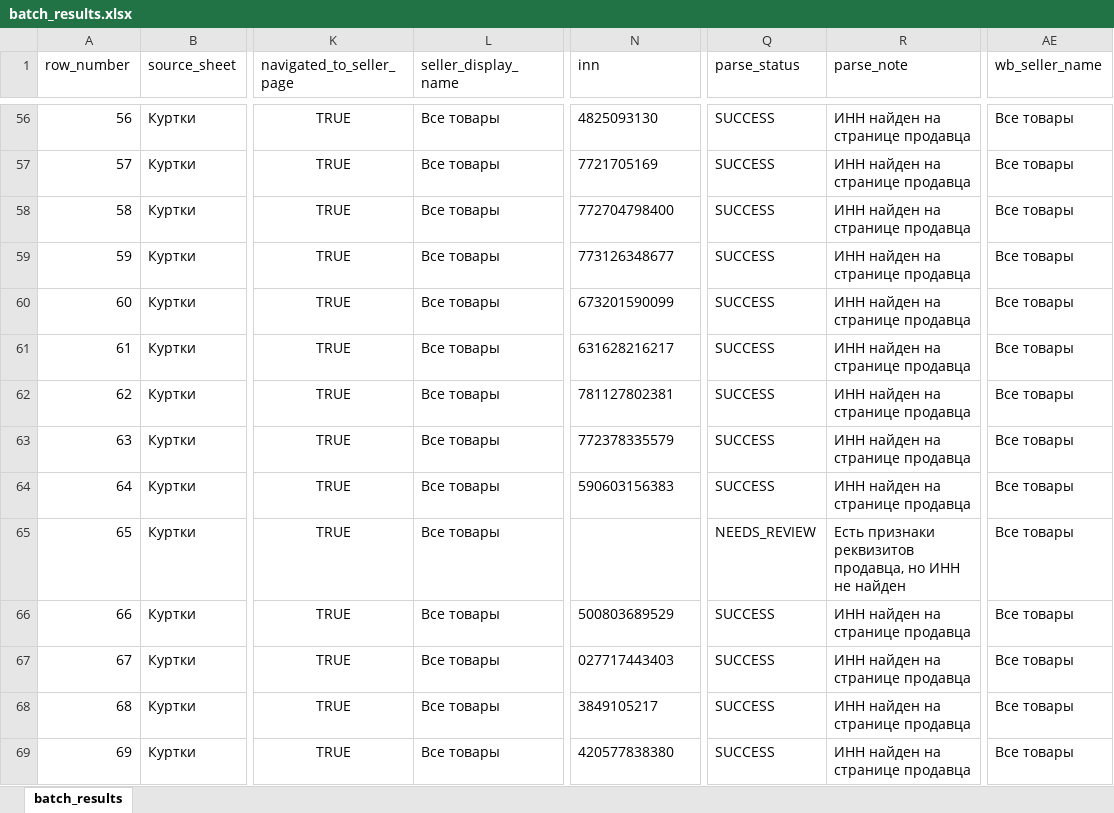
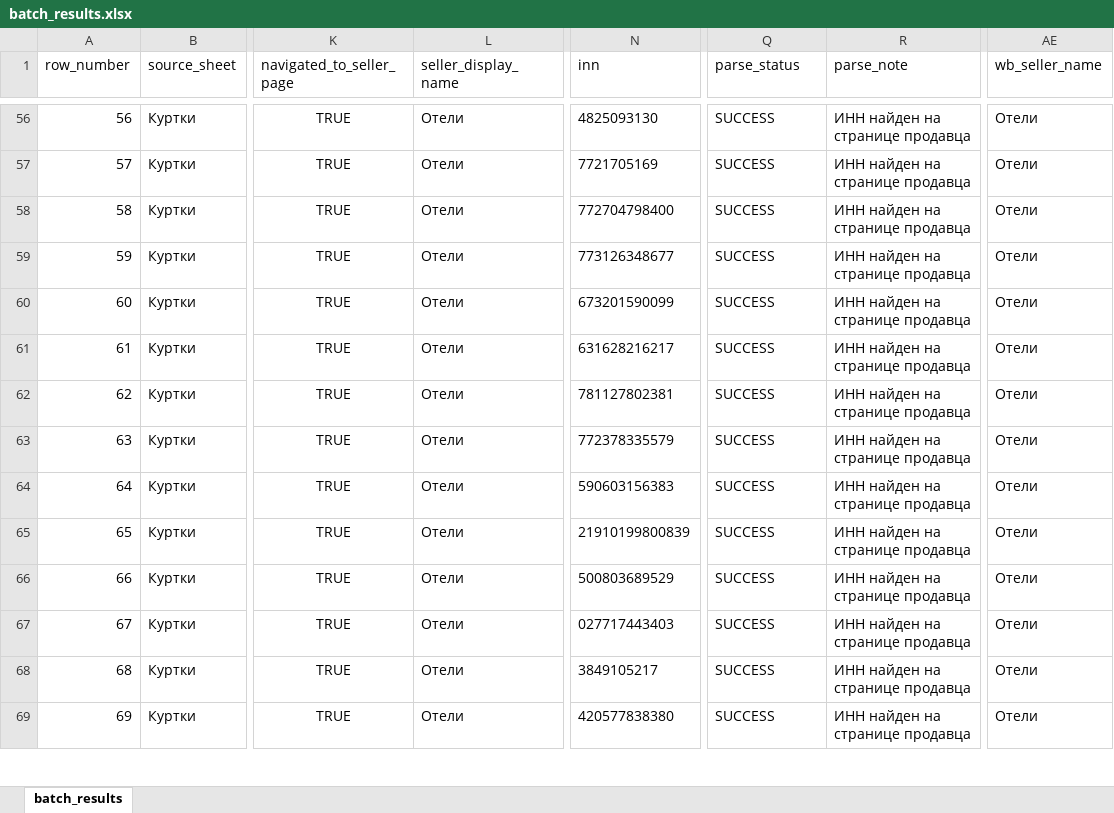
Before and after one commit to Stanislav-Kankin/adbeam_wb_marketguru_parser, an Excel workbook: output/batch_results.xlsx, sheet batch_results, drawn as a sheet; only a part is shown, gaps mark what is left out; values as stored, in another font and other column widths than the file's, no borders; the diff covers the shown part only; the diff names each change by its address in the sheet, - before the commit and + after, or states it on an @@ line.

```diff
--- a/output/batch_results.xlsx (sheet batch_results)
+++ b/output/batch_results.xlsx (sheet batch_results)
-L56:L69 (seller_display_name): Все товары
+L56:L69 (seller_display_name): Отели
-AE56:AE69 (wb_seller_name): Все товары
+AE56:AE69 (wb_seller_name): Отели
-N65 (inn): (empty)
+N65 (inn): 21910199800839
-Q65 (parse_status): NEEDS_REVIEW
+Q65 (parse_status): SUCCESS
-R65 (parse_note): Есть признаки реквизитов продавца, но ИНН не найден
+R65 (parse_note): ИНН найден на странице продавца
```
Also changed, not shown: 816 edited cells elsewhere in this sheet, output/research_sample.xlsx, 6 other files.
